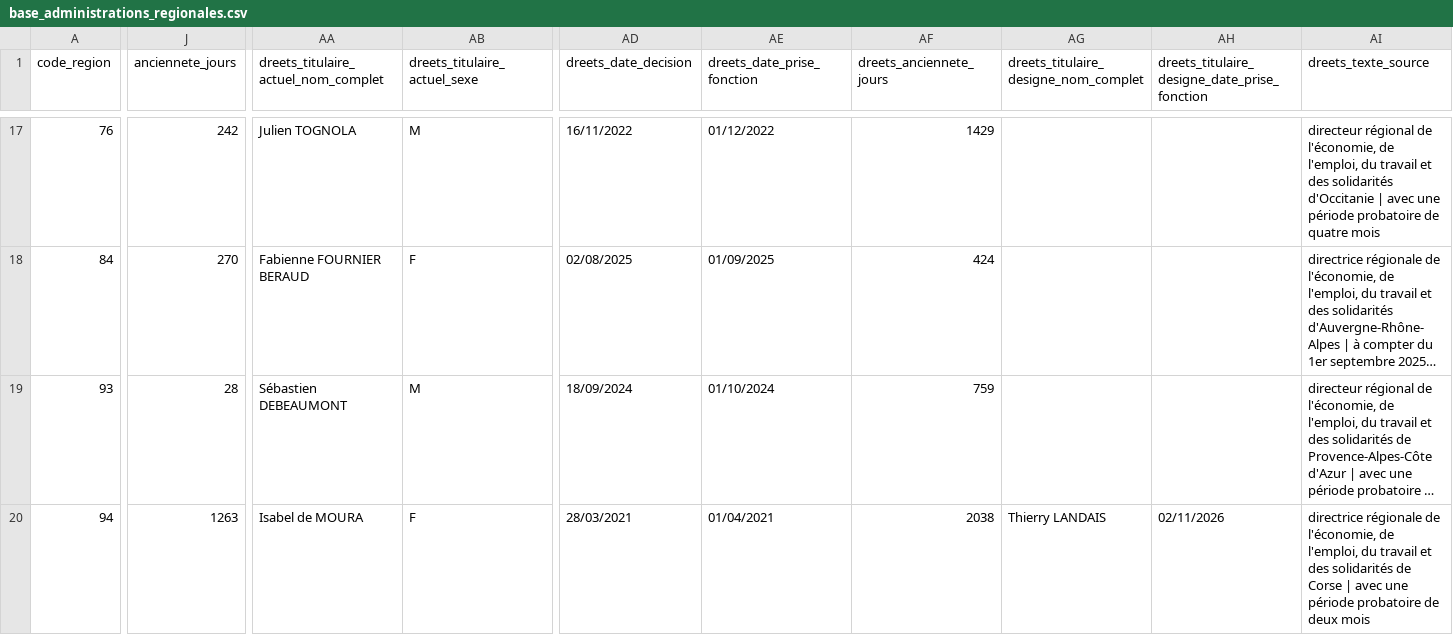
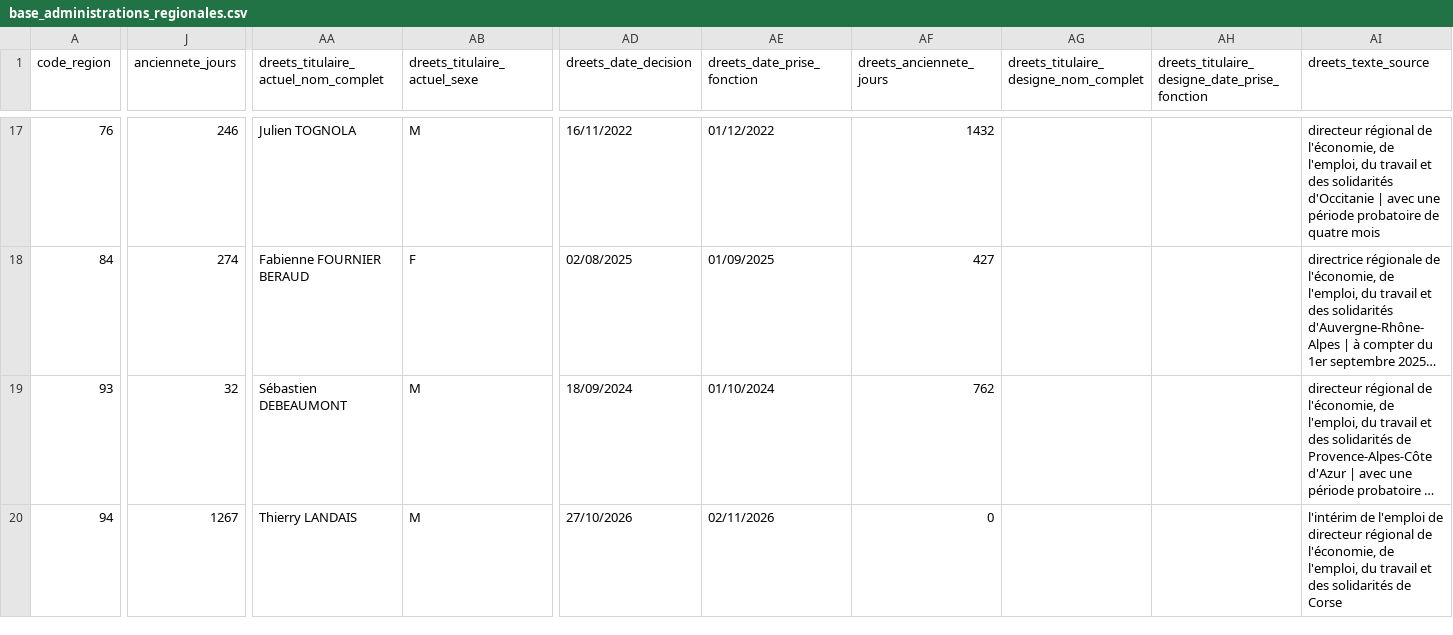
Before and after one commit to mathieu-bottero/prefets-france, a CSV file: commun/data/base_administrations_regionales.csv, drawn as a sheet; only a part is shown, gaps mark what is left out; long unchanged cells end in …; the diff covers the shown part only; the diff names each change by its address in the sheet, - before the commit and + after, or states it on an @@ line.

```diff
--- a/commun/data/base_administrations_regionales.csv
+++ b/commun/data/base_administrations_regionales.csv
-J17 (anciennete_jours): 242
+J17 (anciennete_jours): 246
-AF17 (dreets_anciennete_jours): 1429
+AF17 (dreets_anciennete_jours): 1432
-J18 (anciennete_jours): 270
+J18 (anciennete_jours): 274
-AF18 (dreets_anciennete_jours): 424
+AF18 (dreets_anciennete_jours): 427
-J19 (anciennete_jours): 28
+J19 (anciennete_jours): 32
-AF19 (dreets_anciennete_jours): 759
+AF19 (dreets_anciennete_jours): 762
-J20 (anciennete_jours): 1263
+J20 (anciennete_jours): 1267
-AA20: Isabel de MOURA
+AA20: Thierry LANDAIS
-AB20 (dreets_titulaire_actuel_sexe): F
+AB20 (dreets_titulaire_actuel_sexe): M
-AD20 (dreets_date_decision): 28/03/2021
+AD20 (dreets_date_decision): 27/10/2026
-AE20 (dreets_date_prise_fonction): 01/04/2021
+AE20 (dreets_date_prise_fonction): 02/11/2026
-AF20 (dreets_anciennete_jours): 2038
+AF20 (dreets_anciennete_jours): 0
-AG20: Thierry LANDAIS
+AG20: (empty)
-AH20: 02/11/2026
+AH20: (empty)
-AI20 (dreets_texte_source): directrice régionale de l'économie, de l'emploi, du travail et des solidarités de Corse | avec une période probatoire de deux mois
+AI20 (dreets_texte_source): l'intérim de l'emploi de directeur régional de l'économie, de l'emploi, du travail et des solidarités de Corse
```
Also changed, not shown: 31 edited cells elsewhere in this file, commun/data/base_administrations.csv.
